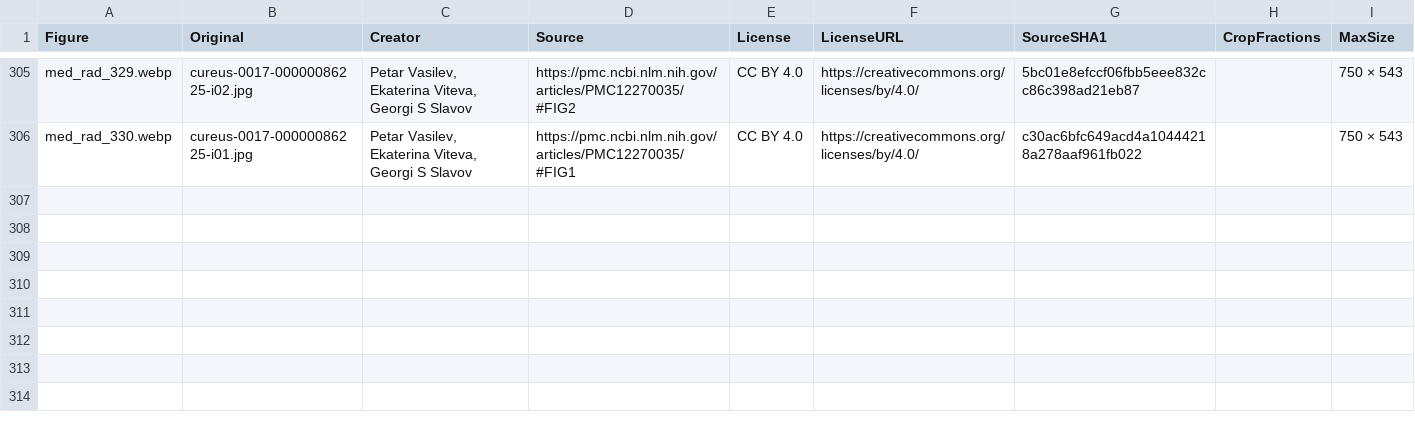
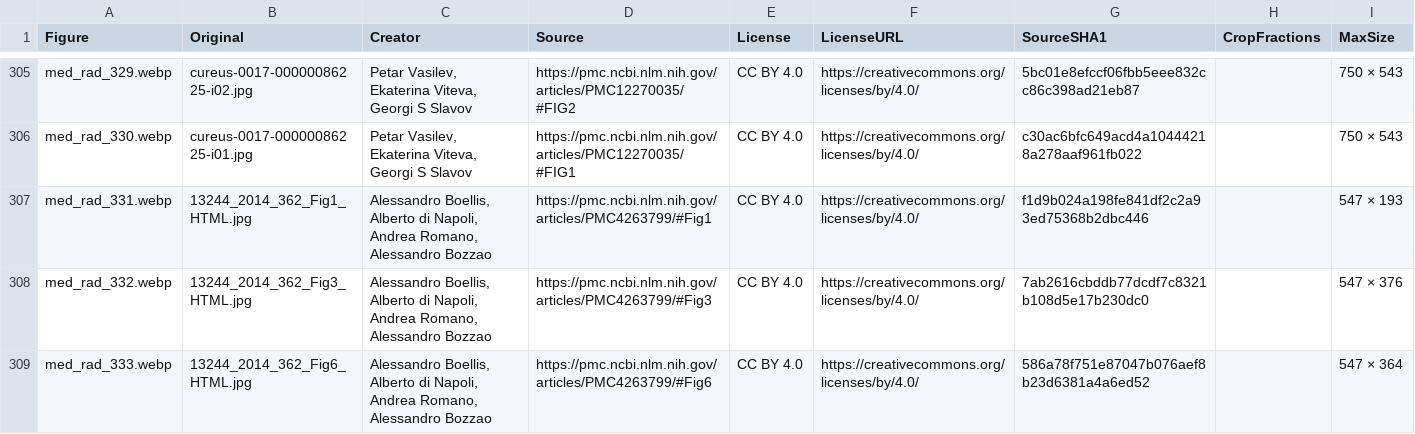
Before and after one commit to bionicles/anki, a TSV file: decks/mcat-usmle/imaging.tsv, drawn as a sheet; only a part is shown, gaps mark what is left out.

```diff
--- a/decks/mcat-usmle/imaging.tsv
+++ b/decks/mcat-usmle/imaging.tsv
@@ -306 +306,4 @@ med_rad_329.webp	cureus-0017-00000086225-i02.jpg	Petar Vasilev, Ekaterina Viteva
 med_rad_330.webp	cureus-0017-00000086225-i01.jpg	Petar Vasilev, Ekaterina Viteva, Georgi S Slavov	https://pmc.ncbi.nlm.nih.gov/articles/PMC12270035/#FIG1	CC BY 4.0	https://creativecommons.org/licenses/by/4.0/	c30ac6bfc649acd4a10444218a278aaf961fb022		750 × 543
+med_rad_331.webp	13244_2014_362_Fig1_HTML.jpg	Alessandro Boellis, Alberto di Napoli, Andrea Romano, Alessandro Bozzao	https://pmc.ncbi.nlm.nih.gov/articles/PMC4263799/#Fig1	CC BY 4.0	https://creativecommons.org/licenses/by/4.0/	f1d9b024a198fe841df2c2a93ed75368b2dbc446		547 × 193
+med_rad_332.webp	13244_2014_362_Fig3_HTML.jpg	Alessandro Boellis, Alberto di Napoli, Andrea Romano, Alessandro Bozzao	https://pmc.ncbi.nlm.nih.gov/articles/PMC4263799/#Fig3	CC BY 4.0	https://creativecommons.org/licenses/by/4.0/	7ab2616cbddb77dcdf7c8321b108d5e17b230dc0		547 × 376
+med_rad_333.webp	13244_2014_362_Fig6_HTML.jpg	Alessandro Boellis, Alberto di Napoli, Andrea Romano, Alessandro Bozzao	https://pmc.ncbi.nlm.nih.gov/articles/PMC4263799/#Fig6	CC BY 4.0	https://creativecommons.org/licenses/by/4.0/	586a78f751e87047b076aef8b23d6381a4a6ed52		547 × 364
```
Also changed, not shown: decks/mcat-usmle/mcat-transfer.tsv, decks/mcat-usmle/step-families.tsv, 15 other files.
